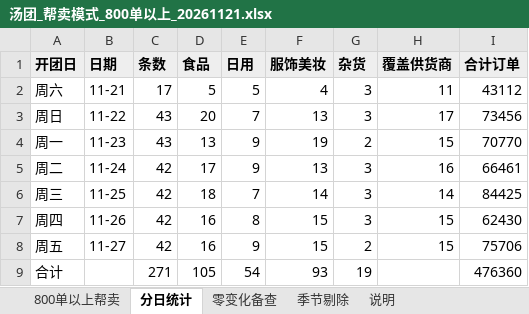
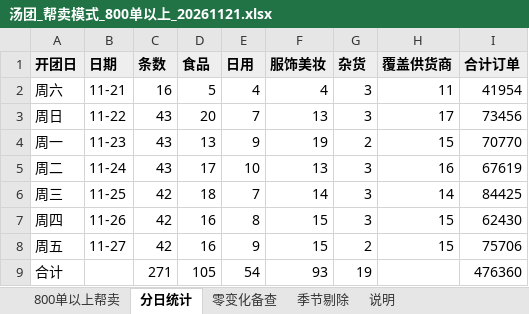
Before and after one commit to Harrydmyh/qjl, an Excel workbook: 周报/汤团_帮卖模式_800单以上_20261121.xlsx, sheet 分日统计, drawn as a sheet; values as stored, in another font and other column widths than the file's, no borders; the diff names each change by its address in the sheet, - before the commit and + after, or states it on an @@ line.

```diff
--- a/周报/汤团_帮卖模式_800单以上_20261121.xlsx (sheet 分日统计)
+++ b/周报/汤团_帮卖模式_800单以上_20261121.xlsx (sheet 分日统计)
-C2 (条数): 17
+C2 (条数): 16
-E2 (日用): 5
+E2 (日用): 4
-I2 (合计订单): 43112
+I2 (合计订单): 41954
-C5 (条数): 42
+C5 (条数): 43
-E5 (日用): 9
+E5 (日用): 10
-I5 (合计订单): 66461
+I5 (合计订单): 67619
```
Also changed, not shown: sheet 800单以上帮卖, sheet 说明, 周报/汤团_跟团模式_800单以上_20261121.xlsx, 5 other files.
